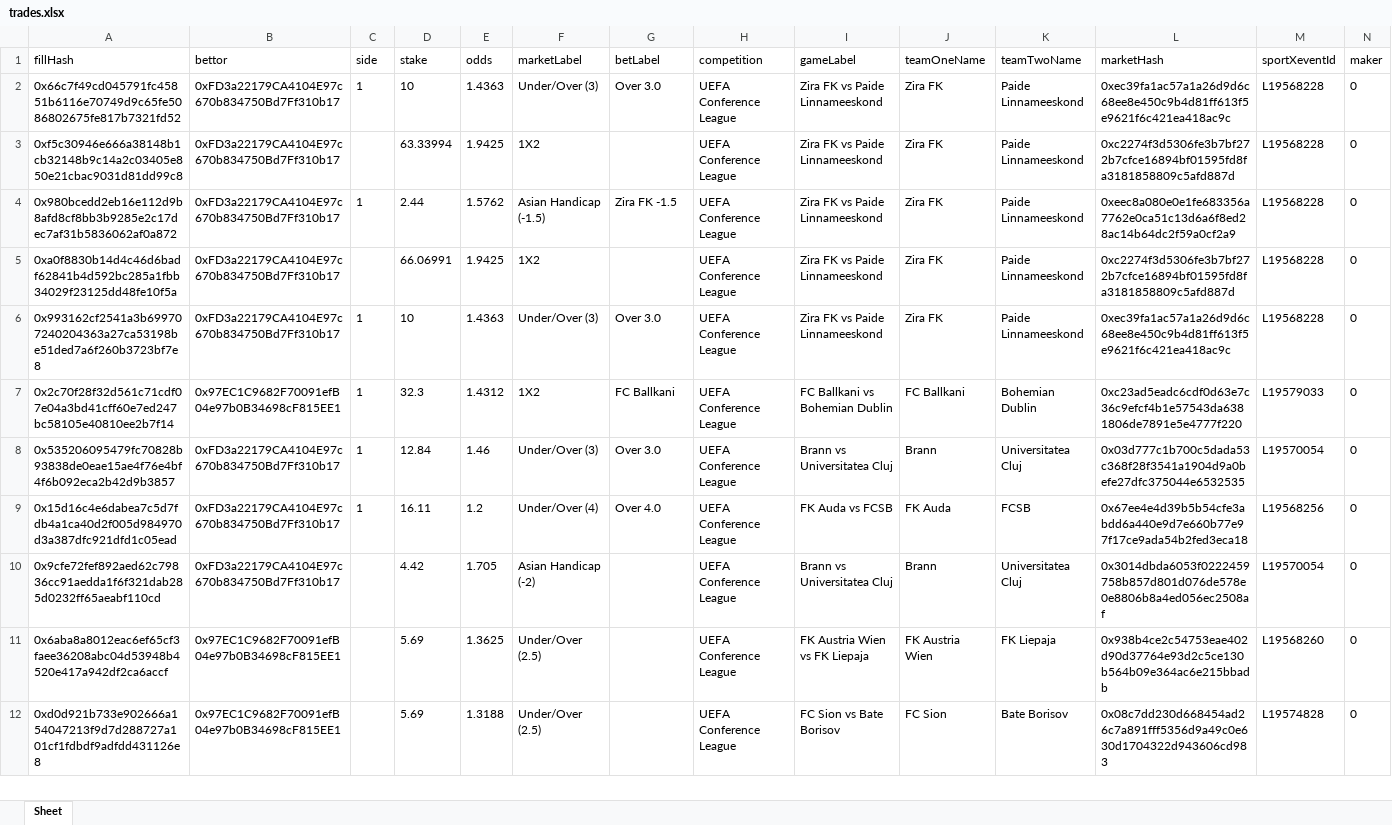
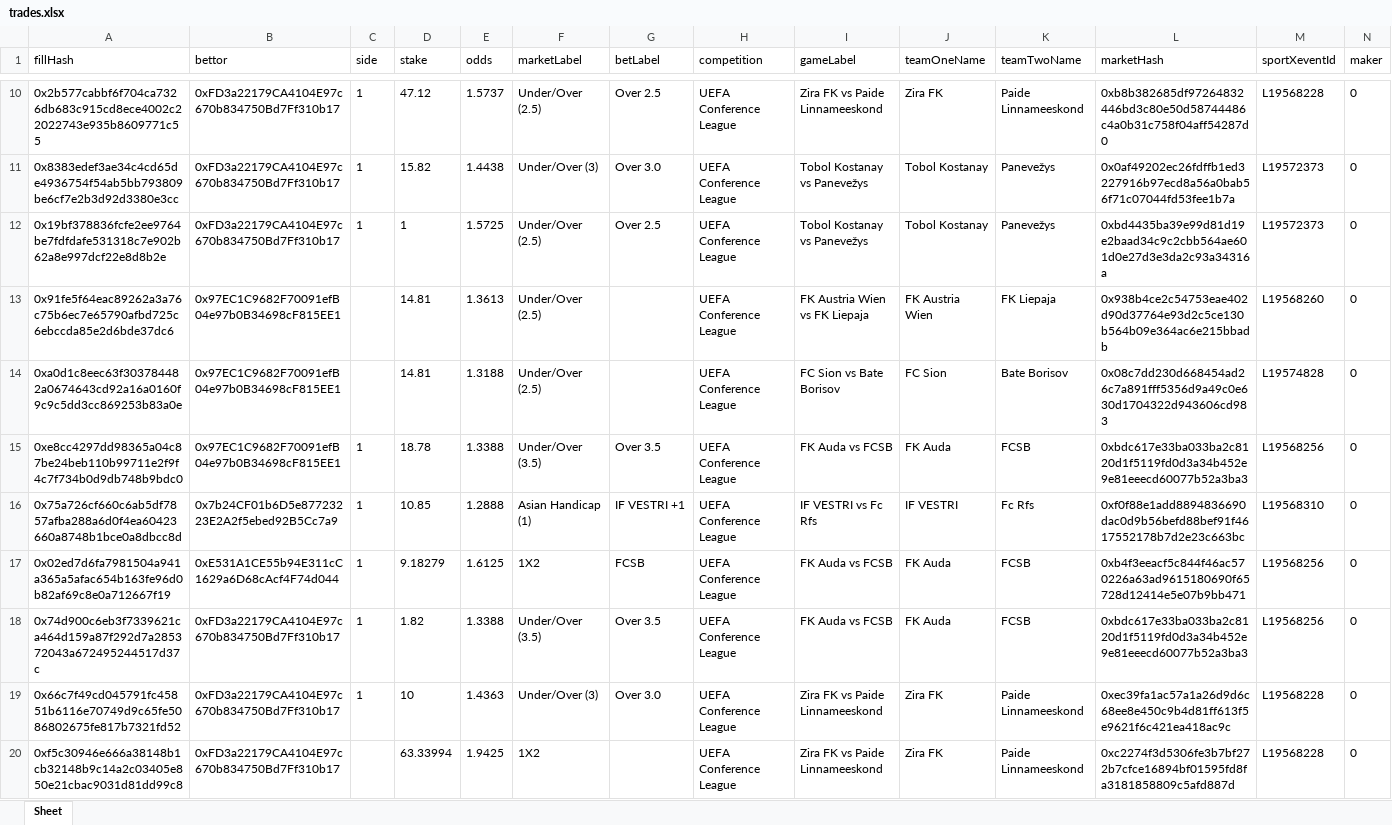
Before and after one commit to aimidas1/transactions_sxbet, an Excel workbook: data/sxbet/ligas/UEFA Conference League/trades.xlsx, sheet Sheet, drawn as a sheet; only a part is shown, gaps mark what is left out; the shorter side is filled out with more unchanged rows; values as stored, in another font and other column widths than the file's, no borders; rows hold the shown columns only; the diff covers the shown part only; the diff names each change by its address in the sheet, - before the commit and + after, or states it on an @@ line.

Commit message:
Update soccer trades 2026-07-30 00:02:13 UTC

```diff
--- a/data/sxbet/ligas/UEFA Conference League/trades.xlsx (sheet Sheet)
+++ b/data/sxbet/ligas/UEFA Conference League/trades.xlsx (sheet Sheet)
+row 10: 0x2b577cabbf6f704ca7326db683c915cd8ece4002c22022743e935b8609771c55 | 0xFD3a22179CA4104E97c670b834750Bd7Ff310b17 | 1 | 47.12 | 1.5737 | Under/Over (2.5) | Over 2.5 | UEFA Conference League | Zira FK vs Paide Linnameeskond | Zira FK | Paide Linnameeskond | 0xb8b382685df97264832446bd3c80e50d58744486c4a0b31c758f04aff54287d0 | L19568228 | 0
+row 11: 0x8383edef3ae34c4cd65de4936754f54ab5bb793809be6cf7e2b3d92d3380e3cc | 0xFD3a22179CA4104E97c670b834750Bd7Ff310b17 | 1 | 15.82 | 1.4438 | Under/Over (3) | Over 3.0 | UEFA Conference League | Tobol Kostanay vs Panevežys | Tobol Kostanay | Panevežys | 0x0af49202ec26fdffb1ed3227916b97ecd8a56a0bab56f71c07044fd53fee1b7a | L19572373 | 0
+row 12: 0x19bf378836fcfe2ee9764be7fdfdafe531318c7e902b62a8e997dcf22e8d8b2e | 0xFD3a22179CA4104E97c670b834750Bd7Ff310b17 | 1 | 1 | 1.5725 | Under/Over (2.5) | Over 2.5 | UEFA Conference League | Tobol Kostanay vs Panevežys | Tobol Kostanay | Panevežys | 0xbd4435ba39e99d81d19e2baad34c9c2cbb564ae601d0e27d3e3da2c93a34316a | L19572373 | 0
+row 13: 0x91fe5f64eac89262a3a76c75b6ec7e65790afbd725c6ebccda85e2d6bde37dc6 | 0x97EC1C9682F70091efB04e97b0B34698cF815EE1 |  | 14.81 | 1.3613 | Under/Over (2.5) |  | UEFA Conference League | FK Austria Wien vs FK Liepaja | FK Austria Wien | FK Liepaja | 0x938b4ce2c54753eae402d90d37764e93d2c5ce130b564b09e364ac6e215bbadb | L19568260 | 0
+row 14: 0xa0d1c8eec63f303784482a0674643cd92a16a0160f9c9c5dd3cc869253b83a0e | 0x97EC1C9682F70091efB04e97b0B34698cF815EE1 |  | 14.81 | 1.3188 | Under/Over (2.5) |  | UEFA Conference League | FC Sion vs Bate Borisov | FC Sion | Bate Borisov | 0x08c7dd230d668454ad26c7a891fff5356d9a49c0e630d1704322d943606cd983 | L19574828 | 0
+row 15: 0xe8cc4297dd98365a04c87be24beb110b99711e2f9f4c7f734b0d9db748b9bdc0 | 0x97EC1C9682F70091efB04e97b0B34698cF815EE1 | 1 | 18.78 | 1.3388 | Under/Over (3.5) | Over 3.5 | UEFA Conference League | FK Auda vs FCSB | FK Auda | FCSB | 0xbdc617e33ba033ba2c8120d1f5119fd0d3a34b452e9e81eeecd60077b52a3ba3 | L19568256 | 0
+row 16: 0x75a726cf660c6ab5df7857afba288a6d0f4ea60423660a8748b1bce0a8dbcc8d | 0x7b24CF01b6D5e87723223E2A2f5ebed92B5Cc7a9 | 1 | 10.85 | 1.2888 | Asian Handicap (1) | IF VESTRI +1 | UEFA Conference League | IF VESTRI vs Fc Rfs | IF VESTRI | Fc Rfs | 0xf0f88e1add8894836690dac0d9b56befd88bef91f4617552178b7d2e23c663bc | L19568310 | 0
+row 17: 0x02ed7d6fa7981504a941a365a5afac654b163fe96d0b82af69c8e0a712667f19 | 0xE531A1CE55b94E311cC1629a6D68cAcf4F74d044 | 1 | 9.18279 | 1.6125 | 1X2 | FCSB | UEFA Conference League | FK Auda vs FCSB | FK Auda | FCSB | 0xb4f3eeacf5c844f46ac570226a63ad9615180690f65728d12414e5e07b9bb471 | L19568256 | 0
+row 18: 0x74d900c6eb3f7339621ca464d159a87f292d7a285372043a672495244517d37c | 0xFD3a22179CA4104E97c670b834750Bd7Ff310b17 | 1 | 1.82 | 1.3388 | Under/Over (3.5) | Over 3.5 | UEFA Conference League | FK Auda vs FCSB | FK Auda | FCSB | 0xbdc617e33ba033ba2c8120d1f5119fd0d3a34b452e9e81eeecd60077b52a3ba3 | L19568256 | 0
```
Also changed, not shown: 8 added rows elsewhere in this sheet, data/sxbet/ligas/Campeonato Brasileiro/trades.xlsx, data/sxbet/ligas/Copa Sudamericana/trades.xlsx, 13 other files.
